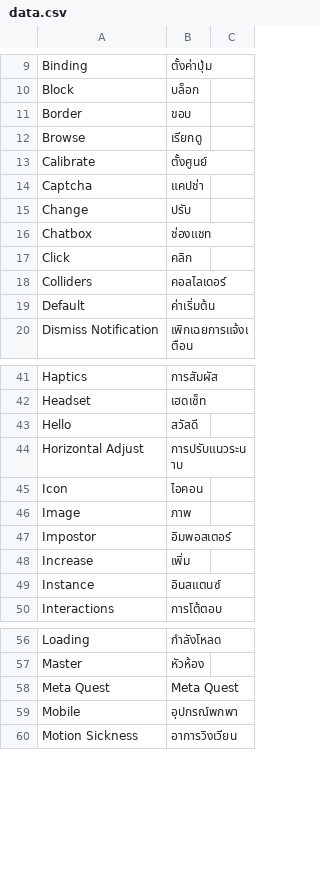
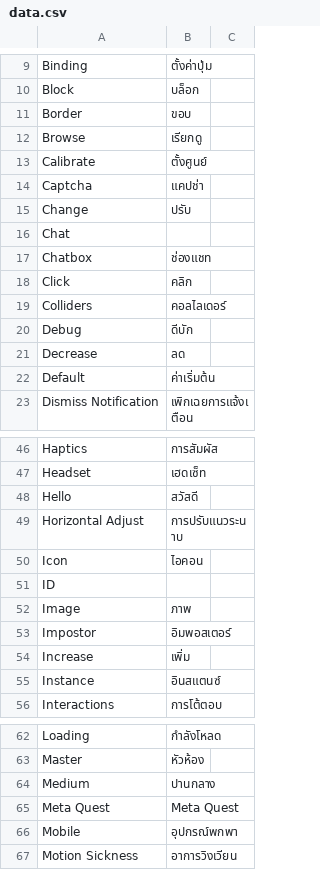
Before and after one commit to YuzuZensai/Crowdin-Localization-Tools, a CSV file: data/data.csv, drawn as a sheet; only a part is shown, gaps mark what is left out; the diff covers the shown part only.

Commit message:
🔧 chore: Update data

```diff
--- a/data/data.csv
+++ b/data/data.csv
@@ -15,2 +15,3 @@ Captcha,แคปช่า,
 Change,ปรับ,
+Chat,,
 Chatbox,ช่องแชท,
@@ -18,2 +19,4 @@ Click,คลิก,
 Colliders,คอลไลเดอร์,
+Debug,ดีบัก,
+Decrease,ลด,
 Default,ค่าเริ่มต้น,
@@ -45,2 +50,3 @@ Horizontal Adjust,การปรับแนวระนาบ,
 Icon,ไอคอน,
+ID,,
 Image,ภาพ,
@@ -57,2 +63,3 @@ Loading,กำลังโหลด,
 Master,หัวห้อง,
+Medium,ปานกลาง,
 Meta Quest,Meta Quest,
```
Also changed, not shown: 7 added rows, 2 removed rows, 7 moved rows and 2 edited cells elsewhere in this file.
